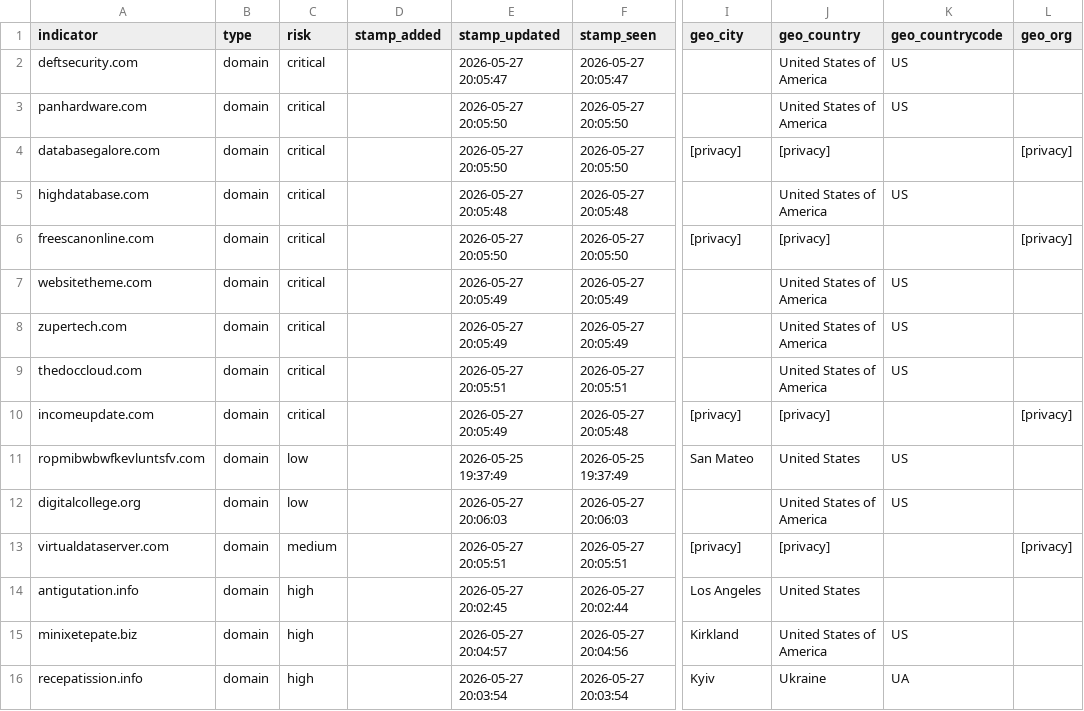
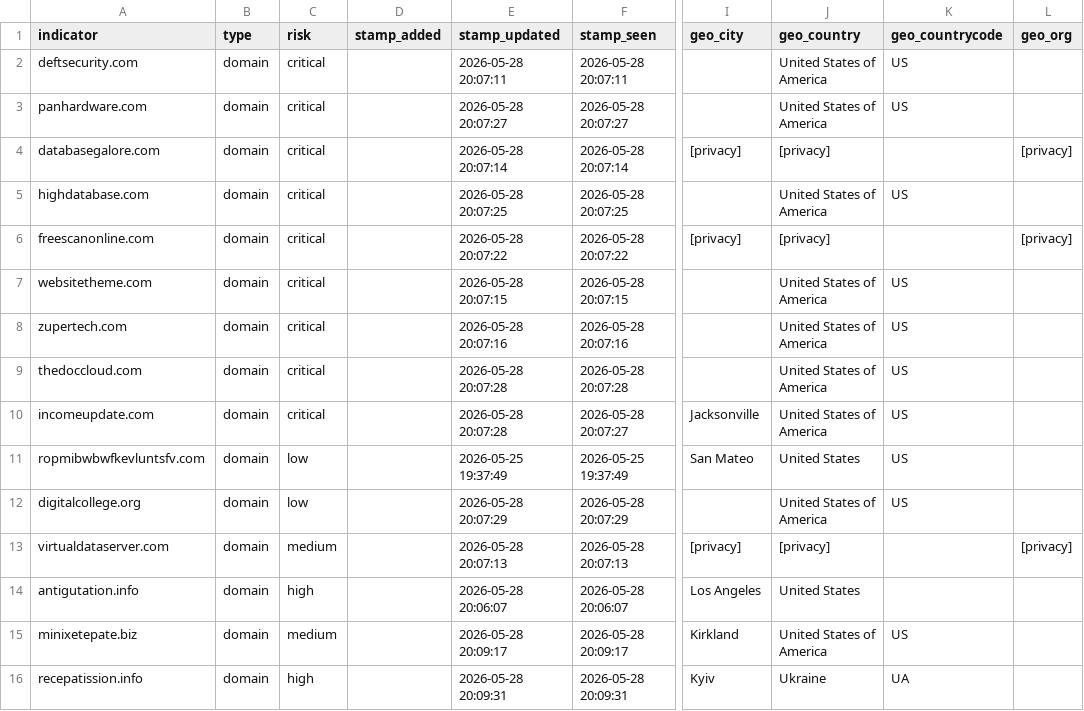
Before and after one commit to idunno101/Hosts_That_idunno, a CSV file: fetch-api-data-action/85.17.31.122_shadowserver.csv, drawn as a sheet; only a part is shown, gaps mark what is left out; the diff names each change by its address in the sheet, - before the commit and + after, or states it on an @@ line.

```diff
--- a/fetch-api-data-action/85.17.31.122_shadowserver.csv
+++ b/fetch-api-data-action/85.17.31.122_shadowserver.csv
-E2 (stamp_updated): 2026-05-27 20:05:47
+E2 (stamp_updated): 2026-05-28 20:07:11
-F2 (stamp_seen): 2026-05-27 20:05:47
+F2 (stamp_seen): 2026-05-28 20:07:11
-E3 (stamp_updated): 2026-05-27 20:05:50
+E3 (stamp_updated): 2026-05-28 20:07:27
-F3 (stamp_seen): 2026-05-27 20:05:50
+F3 (stamp_seen): 2026-05-28 20:07:27
-E4 (stamp_updated): 2026-05-27 20:05:50
+E4 (stamp_updated): 2026-05-28 20:07:14
-F4 (stamp_seen): 2026-05-27 20:05:50
+F4 (stamp_seen): 2026-05-28 20:07:14
-E5 (stamp_updated): 2026-05-27 20:05:48
+E5 (stamp_updated): 2026-05-28 20:07:25
-F5 (stamp_seen): 2026-05-27 20:05:48
+F5 (stamp_seen): 2026-05-28 20:07:25
-E6 (stamp_updated): 2026-05-27 20:05:50
+E6 (stamp_updated): 2026-05-28 20:07:22
-F6 (stamp_seen): 2026-05-27 20:05:50
+F6 (stamp_seen): 2026-05-28 20:07:22
-E7 (stamp_updated): 2026-05-27 20:05:49
+E7 (stamp_updated): 2026-05-28 20:07:15
-F7 (stamp_seen): 2026-05-27 20:05:49
+F7 (stamp_seen): 2026-05-28 20:07:15
-E8 (stamp_updated): 2026-05-27 20:05:49
+E8 (stamp_updated): 2026-05-28 20:07:16
-F8 (stamp_seen): 2026-05-27 20:05:49
+F8 (stamp_seen): 2026-05-28 20:07:16
-E9 (stamp_updated): 2026-05-27 20:05:51
+E9 (stamp_updated): 2026-05-28 20:07:28
-F9 (stamp_seen): 2026-05-27 20:05:51
+F9 (stamp_seen): 2026-05-28 20:07:28
-E10 (stamp_updated): 2026-05-27 20:05:49
+E10 (stamp_updated): 2026-05-28 20:07:28
-F10 (stamp_seen): 2026-05-27 20:05:48
+F10 (stamp_seen): 2026-05-28 20:07:27
-I10 (geo_city): [privacy]
+I10 (geo_city): Jacksonville
-J10 (geo_country): [privacy]
+J10 (geo_country): United States of America
-K10 (geo_countrycode): (empty)
+K10 (geo_countrycode): US
-L10 (geo_org): [privacy]
+L10 (geo_org): (empty)
-E12 (stamp_updated): 2026-05-27 20:06:03
+E12 (stamp_updated): 2026-05-28 20:07:29
-F12 (stamp_seen): 2026-05-27 20:06:03
+F12 (stamp_seen): 2026-05-28 20:07:29
-E13 (stamp_updated): 2026-05-27 20:05:51
+E13 (stamp_updated): 2026-05-28 20:07:13
-F13 (stamp_seen): 2026-05-27 20:05:51
+F13 (stamp_seen): 2026-05-28 20:07:13
-E14 (stamp_updated): 2026-05-27 20:02:45
+E14 (stamp_updated): 2026-05-28 20:06:07
-F14 (stamp_seen): 2026-05-27 20:02:44
+F14 (stamp_seen): 2026-05-28 20:06:07
-C15 (risk): high
+C15 (risk): medium
-E15 (stamp_updated): 2026-05-27 20:04:57
+E15 (stamp_updated): 2026-05-28 20:09:17
-F15 (stamp_seen): 2026-05-27 20:04:56
+F15 (stamp_seen): 2026-05-28 20:09:17
-E16 (stamp_updated): 2026-05-27 20:03:54
+E16 (stamp_updated): 2026-05-28 20:09:31
-F16 (stamp_seen): 2026-05-27 20:03:54
+F16 (stamp_seen): 2026-05-28 20:09:31
```
